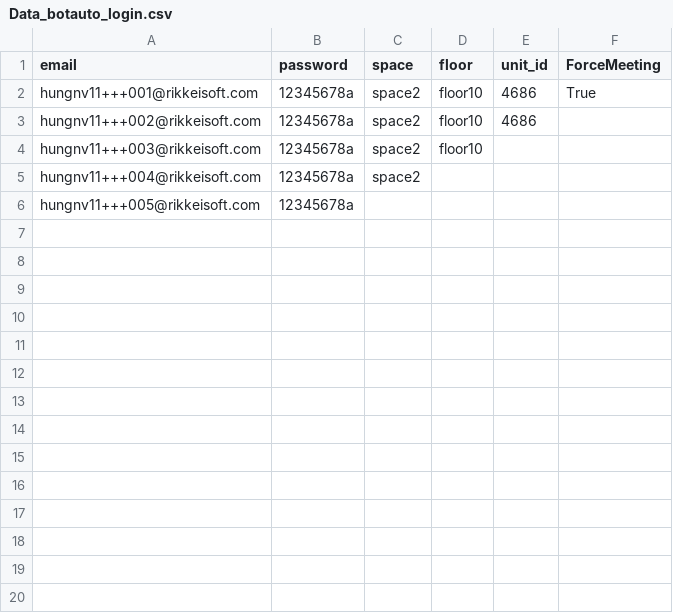
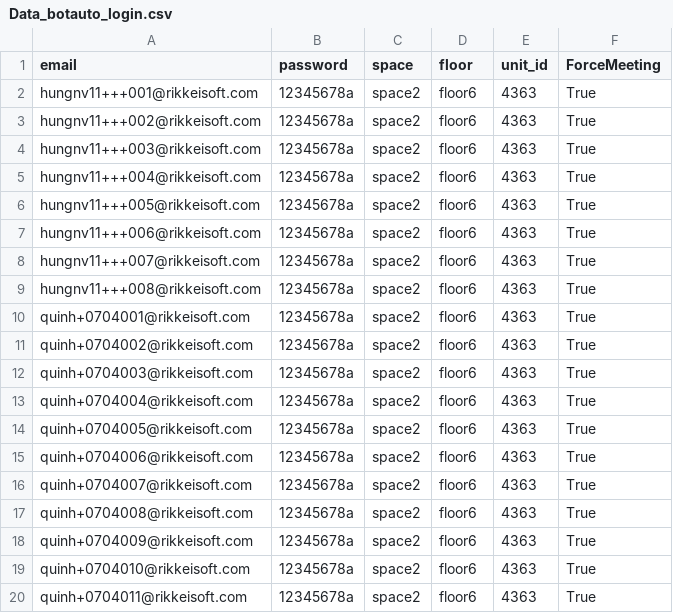
Before and after one commit to hungnguyen9/BotAutoLogin_oasis, a CSV file: Data_botauto_login.csv, drawn as a sheet.

Commit message:
Join office and unit fix

```diff
--- a/Data_botauto_login.csv
+++ b/Data_botauto_login.csv
@@ -1,6 +1,20 @@
 email,password,space,floor,unit_id,ForceMeeting
-hungnv11+++001@rikkeisoft.com,12345678a,space2,floor10,4686,True
-hungnv11+++002@rikkeisoft.com,12345678a,space2,floor10,4686,
-hungnv11+++003@rikkeisoft.com,12345678a,space2,floor10,,
-hungnv11+++004@rikkeisoft.com,12345678a,space2,,,
-hungnv11+++005@rikkeisoft.com,12345678a,,,,
+hungnv11+++001@rikkeisoft.com,12345678a,space2,floor6,4363,True
+hungnv11+++002@rikkeisoft.com,12345678a,space2,floor6,4363,True
+hungnv11+++003@rikkeisoft.com,12345678a,space2,floor6,4363,True
+hungnv11+++004@rikkeisoft.com,12345678a,space2,floor6,4363,True
+hungnv11+++005@rikkeisoft.com,12345678a,space2,floor6,4363,True
+hungnv11+++006@rikkeisoft.com,12345678a,space2,floor6,4363,True
+hungnv11+++007@rikkeisoft.com,12345678a,space2,floor6,4363,True
+hungnv11+++008@rikkeisoft.com,12345678a,space2,floor6,4363,True
+quinh+0704001@rikkeisoft.com,12345678a,space2,floor6,4363,True
+quinh+0704002@rikkeisoft.com,12345678a,space2,floor6,4363,True
+quinh+0704003@rikkeisoft.com,12345678a,space2,floor6,4363,True
+quinh+0704004@rikkeisoft.com,12345678a,space2,floor6,4363,True
+quinh+0704005@rikkeisoft.com,12345678a,space2,floor6,4363,True
+quinh+0704006@rikkeisoft.com,12345678a,space2,floor6,4363,True
+quinh+0704007@rikkeisoft.com,12345678a,space2,floor6,4363,True
+quinh+0704008@rikkeisoft.com,12345678a,space2,floor6,4363,True
+quinh+0704009@rikkeisoft.com,12345678a,space2,floor6,4363,True
+quinh+0704010@rikkeisoft.com,12345678a,space2,floor6,4363,True
+quinh+0704011@rikkeisoft.com,12345678a,space2,floor6,4363,True
```
Also changed, not shown: 1 other file.
